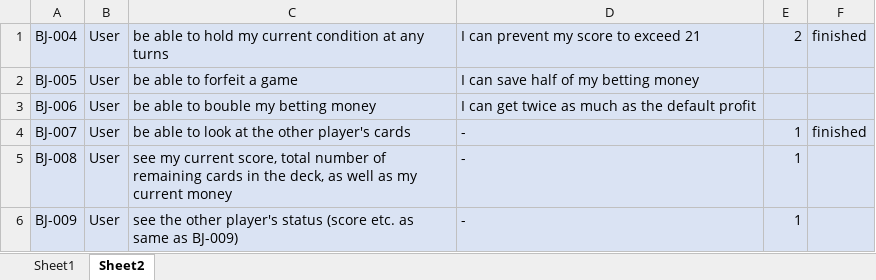
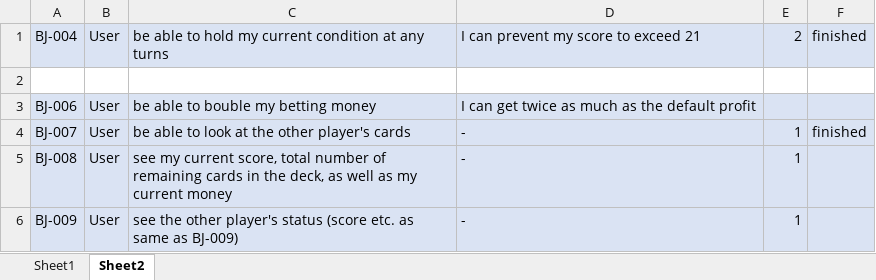
Before and after one commit to Extelar/Blackjack, an Excel workbook: assets/product-backlog.xlsx, sheet Sheet2, drawn as a sheet; values as stored, in another font and other column widths than the file's, no borders; the diff names each change by its address in the sheet, - before the commit and + after, or states it on an @@ line.

```diff
--- a/assets/product-backlog.xlsx (sheet Sheet2)
+++ b/assets/product-backlog.xlsx (sheet Sheet2)
-row 2: BJ-005 | User | be able to forfeit a game | I can save half of my betting money
+row 2: (empty)
-A2:F2 fill: #DAE3F3
+A2:F2 fill: none
```
Also changed, not shown: sheet Sheet1, 2 other files.
